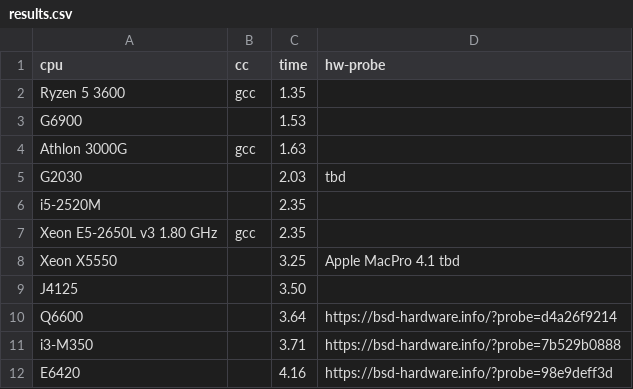
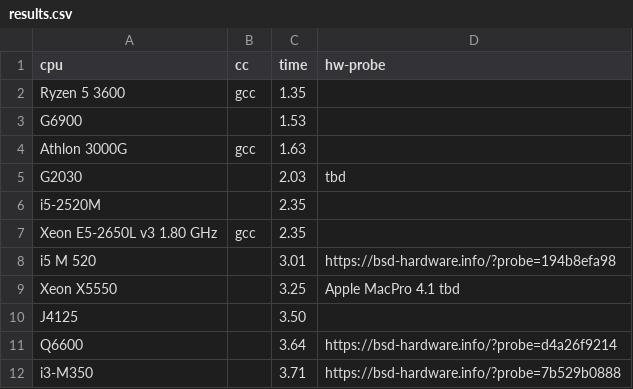
Before and after one commit to aexyel/pi_css5, a CSV file: results.csv, drawn as a sheet; only a part is shown; the shorter side is filled out with more unchanged rows.

Commit message:
update results

```diff
--- a/results.csv
+++ b/results.csv
@@ -7,2 +7,3 @@ i5-2520M,,2.35,
 Xeon E5-2650L v3 1.80 GHz,gcc,2.35,
+i5 M 520,,3.01,https://bsd-hardware.info/?probe=194b8efa98
 Xeon X5550,,3.25,Apple MacPro 4.1 tbd
```
